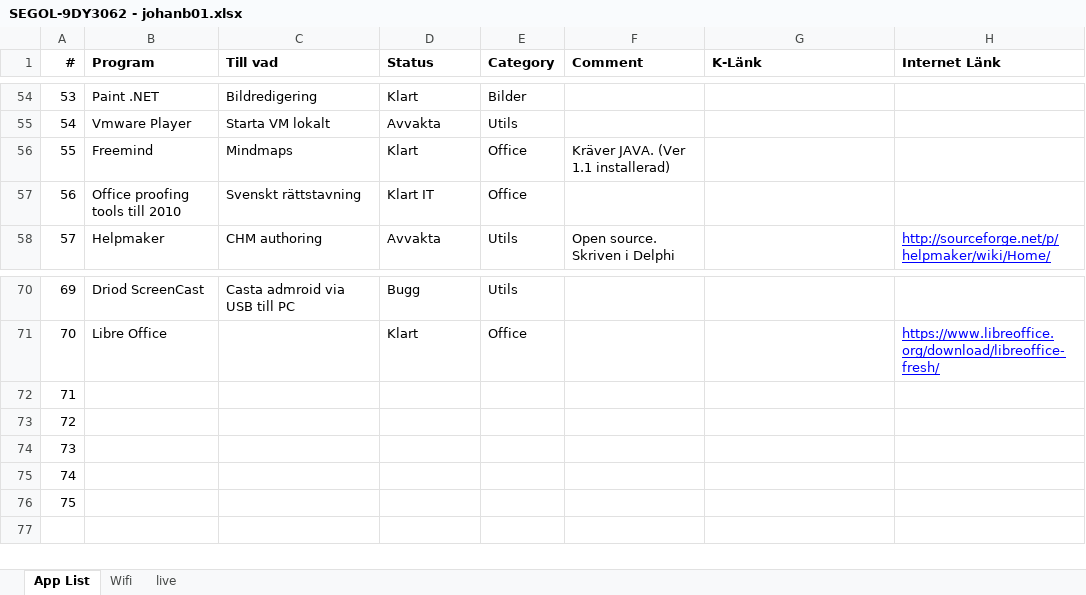
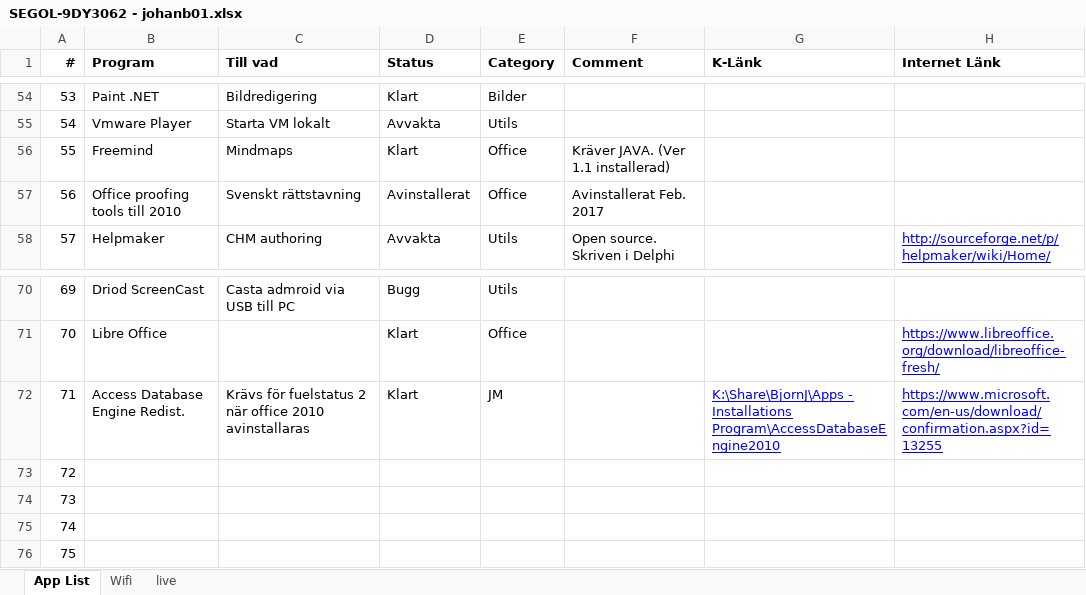
Before and after one commit to bjorn76/Excel, an Excel workbook: SEGOL-9DY3062 - johanb01.xlsx, sheet App List, drawn as a sheet; only a part is shown, gaps mark what is left out; values as stored, in another font and other column widths than the file's, no borders; conditional formats not drawn; the diff names each change by its address in the sheet, - before the commit and + after, or states it on an @@ line.

Commit message:
/B2

```diff
--- a/SEGOL-9DY3062 - johanb01.xlsx (sheet App List)
+++ b/SEGOL-9DY3062 - johanb01.xlsx (sheet App List)
-D57 (Status): Klart IT
+D57 (Status): Avinstallerat
-F57 (Comment): (empty)
+F57 (Comment): Avinstallerat Feb. 2017
-B72 (Program): (empty)
+B72 (Program): Access Database Engine Redist.
-C72 (Till vad): (empty)
+C72 (Till vad): Krävs för fuelstatus 2 när office 2010 avinstallaras
-D72 (Status): (empty)
+D72 (Status): Klart
-E72 (Category): (empty)
+E72 (Category): JM
-G72 (K-Länk): (empty)
+G72 (K-Länk): K:\Share\BjornJ\Apps - Installations Program\AccessDatabaseEngine2010
-H72 (Internet Länk): (empty)
+H72 (Internet Länk): https://www.microsoft.com/en-us/download/confirmation.aspx?id=13255
```
Also changed, not shown: charts or pictures.
